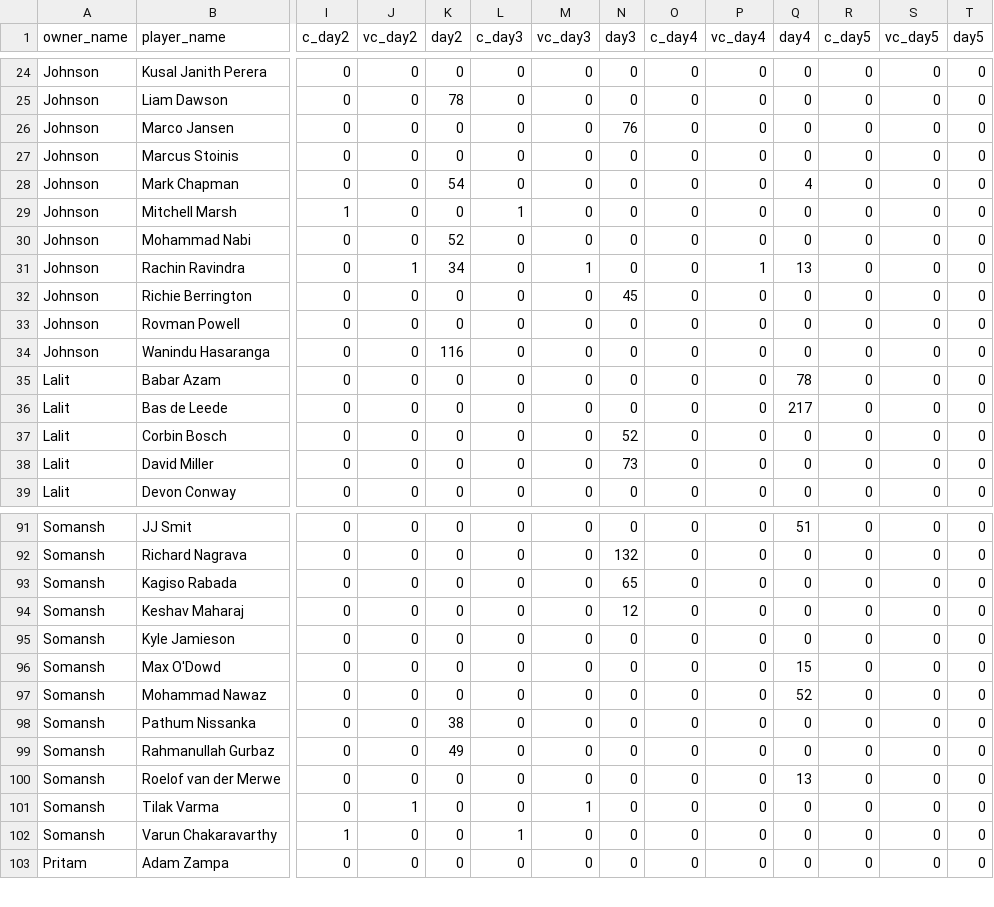
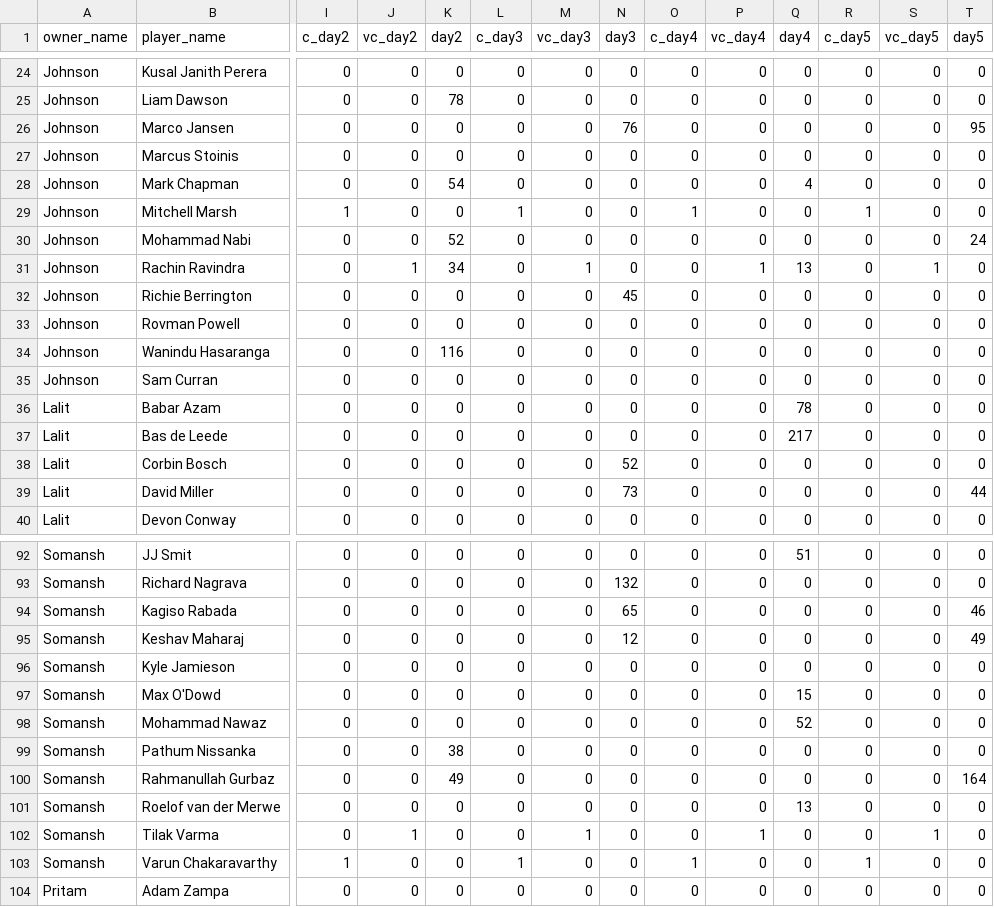
Before and after one commit to AsifCodeBank123/t20_points_dashboard, a CSV file: data/points_new.csv, drawn as a sheet; only a part is shown, gaps mark what is left out; addresses are those after the commit; rows hold the shown columns only; the diff covers the shown part only; the diff names each change by its address in the sheet, - before the commit and + after, or states it on an @@ line.

Commit message:
afg vs sa points updated

```diff
--- a/data/points_new.csv
+++ b/data/points_new.csv
-T26 (day5): 0
+T26 (day5): 95
-O29 (c_day4): 0
+O29 (c_day4): 1
-R29 (c_day5): 0
+R29 (c_day5): 1
-T30 (day5): 0
+T30 (day5): 24
-S31 (vc_day5): 0
+S31 (vc_day5): 1
+row 35: Johnson | Sam Curran | 0 | 0 | 0 | 0 | 0 | 0 | 0 | 0 | 0 | 0 | 0 | 0
-T39 (day5): 0
+T39 (day5): 44
-T94 (day5): 0
+T94 (day5): 46
-T95 (day5): 0
+T95 (day5): 49
-T100 (day5): 0
+T100 (day5): 164
-P102 (vc_day4): 0
+P102 (vc_day4): 1
-S102 (vc_day5): 0
+S102 (vc_day5): 1
-O103 (c_day4): 0
+O103 (c_day4): 1
-R103 (c_day5): 0
+R103 (c_day5): 1
```
Also changed, not shown: 37 edited cells elsewhere in this file.
